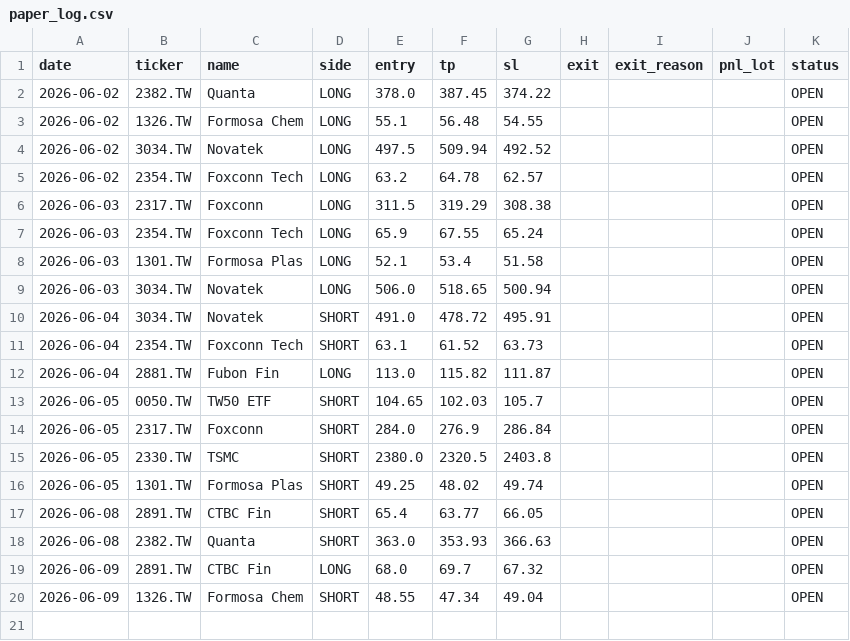
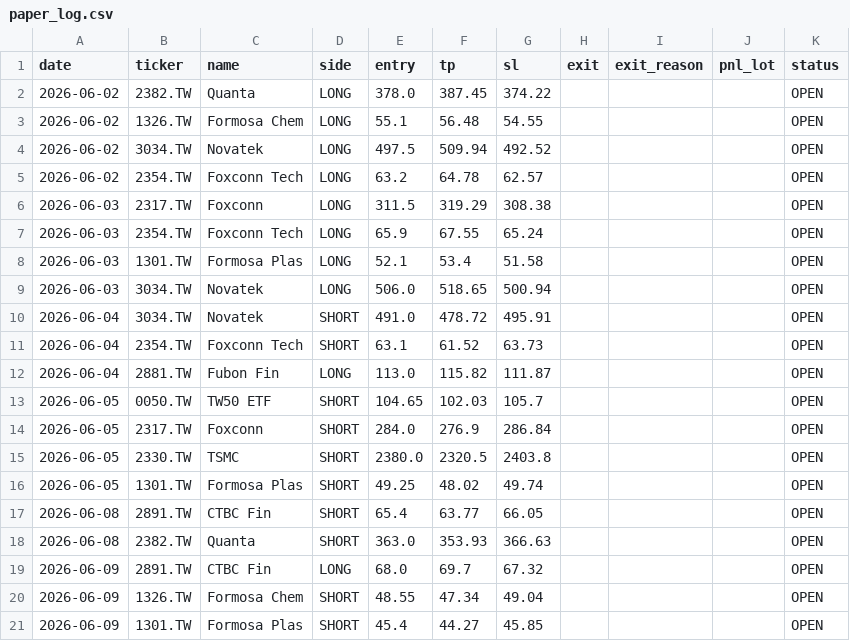
Before and after one commit to Zhengjunze31417-glitch/paper-trader, a CSV file: paper_trades/paper_log.csv, drawn as a sheet; the diff names each change by its address in the sheet, - before the commit and + after, or states it on an @@ line.

```diff
--- a/paper_trades/paper_log.csv
+++ b/paper_trades/paper_log.csv
+row 21: 2026-06-09 | 1301.TW | Formosa Plas | SHORT | 45.4 | 44.27 | 45.85 |  |  |  | OPEN
```
Also changed, not shown: 1 other file.
